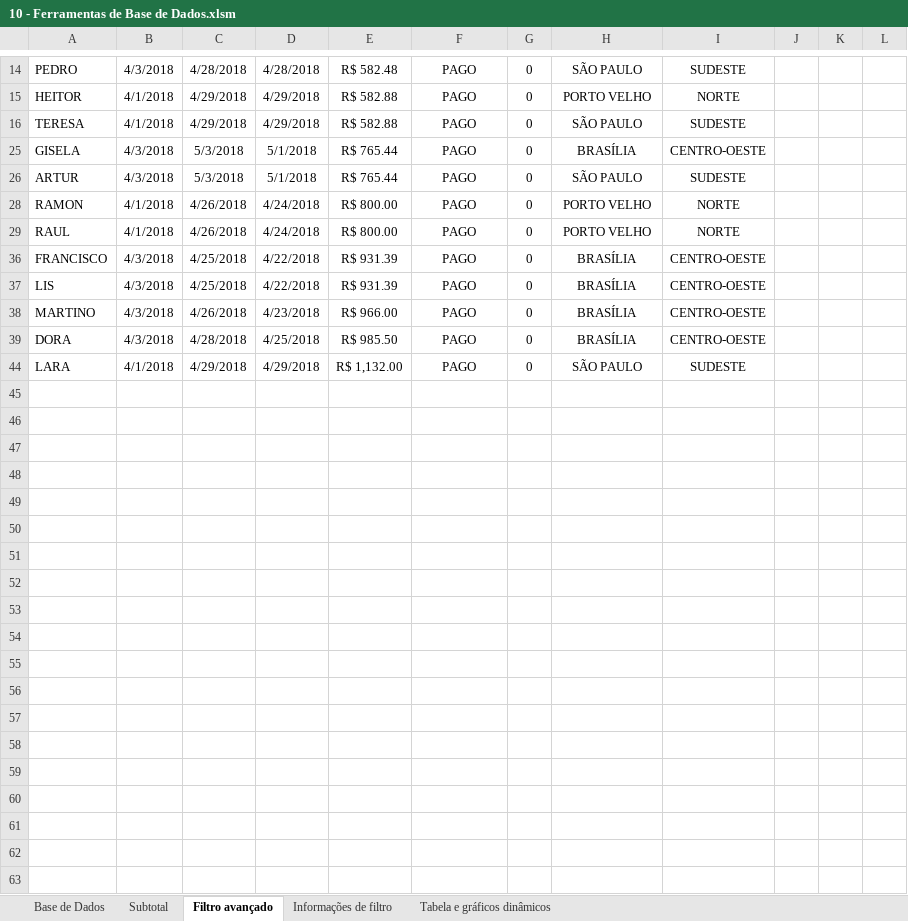
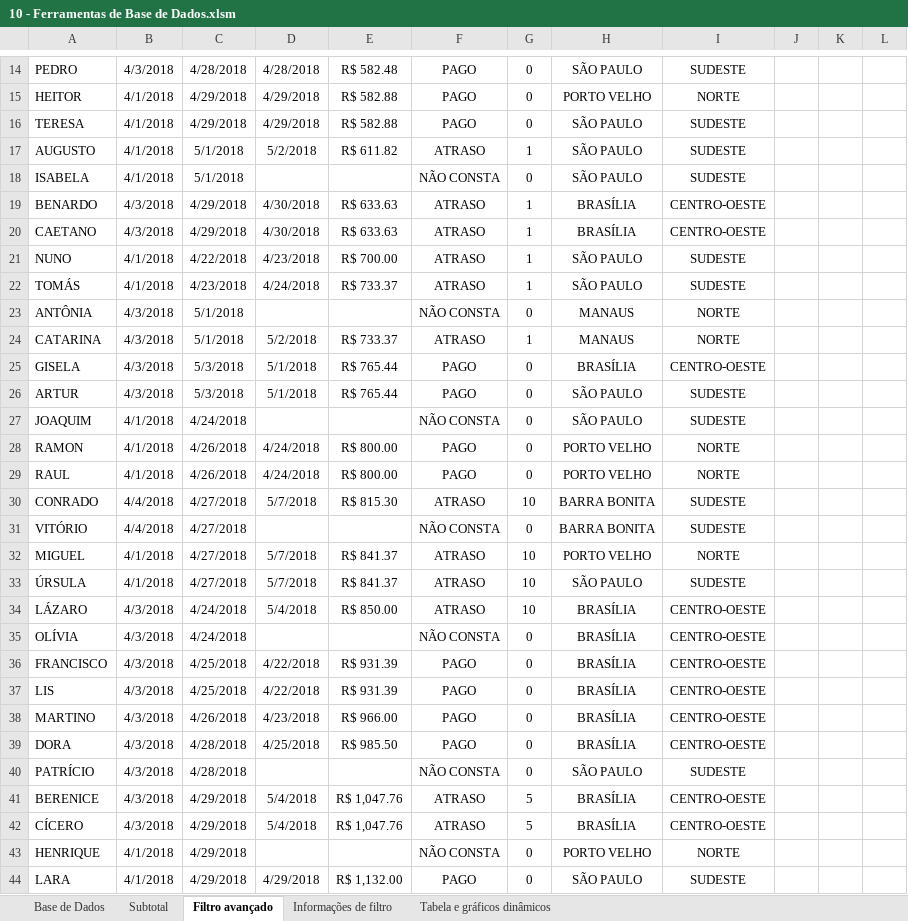
Before and after one commit to LUIZHVA02/EXCEL-completo, an Excel workbook: Avancado/10 - Ferramentas de Base de Dados.xlsm, sheet Filtro avançado, drawn as a sheet; only a part is shown, gaps mark what is left out; values as stored, in another font and other column widths than the file's, no borders; charts and pictures not drawn; the diff covers the shown part only; the diff names each change by its address in the sheet, - before the commit and + after, or states it on an @@ line.

```diff
--- a/Avancado/10 - Ferramentas de Base de Dados.xlsm (sheet Filtro avançado)
+++ b/Avancado/10 - Ferramentas de Base de Dados.xlsm (sheet Filtro avançado)
@@ row 17 unhidden: AUGUSTO | 4/1/2018 | 5/1/2018 | 5/2/2018 | R$ 611.82 | ATRASO | 1 | SÃO PAULO | SUDESTE @@
@@ row 18 unhidden: ISABELA | 4/1/2018 | 5/1/2018 |  |  | NÃO CONSTA | 0 | SÃO PAULO | SUDESTE @@
@@ row 19 unhidden: BENARDO | 4/3/2018 | 4/29/2018 | 4/30/2018 | R$ 633.63 | ATRASO | 1 | BRASÍLIA | CENTRO-OESTE @@
@@ row 20 unhidden: CAETANO | 4/3/2018 | 4/29/2018 | 4/30/2018 | R$ 633.63 | ATRASO | 1 | BRASÍLIA | CENTRO-OESTE @@
@@ row 21 unhidden: NUNO | 4/1/2018 | 4/22/2018 | 4/23/2018 | R$ 700.00 | ATRASO | 1 | SÃO PAULO | SUDESTE @@
@@ row 22 unhidden: TOMÁS | 4/1/2018 | 4/23/2018 | 4/24/2018 | R$ 733.37 | ATRASO | 1 | SÃO PAULO | SUDESTE @@
@@ row 23 unhidden: ANTÔNIA | 4/3/2018 | 5/1/2018 |  |  | NÃO CONSTA | 0 | MANAUS | NORTE @@
@@ row 24 unhidden: CATARINA | 4/3/2018 | 5/1/2018 | 5/2/2018 | R$ 733.37 | ATRASO | 1 | MANAUS | NORTE @@
@@ row 27 unhidden: JOAQUIM | 4/1/2018 | 4/24/2018 |  |  | NÃO CONSTA | 0 | SÃO PAULO | SUDESTE @@
@@ row 30 unhidden: CONRADO | 4/4/2018 | 4/27/2018 | 5/7/2018 | R$ 815.30 | ATRASO | 10 | BARRA BONITA | SUDESTE @@
@@ row 31 unhidden: VITÓRIO | 4/4/2018 | 4/27/2018 |  |  | NÃO CONSTA | 0 | BARRA BONITA | SUDESTE @@
@@ row 32 unhidden: MIGUEL | 4/1/2018 | 4/27/2018 | 5/7/2018 | R$ 841.37 | ATRASO | 10 | PORTO VELHO | NORTE @@
@@ row 33 unhidden: ÚRSULA | 4/1/2018 | 4/27/2018 | 5/7/2018 | R$ 841.37 | ATRASO | 10 | SÃO PAULO | SUDESTE @@
@@ row 34 unhidden: LÁZARO | 4/3/2018 | 4/24/2018 | 5/4/2018 | R$ 850.00 | ATRASO | 10 | BRASÍLIA | CENTRO-OESTE @@
@@ row 35 unhidden: OLÍVIA | 4/3/2018 | 4/24/2018 |  |  | NÃO CONSTA | 0 | BRASÍLIA | CENTRO-OESTE @@
@@ row 40 unhidden: PATRÍCIO | 4/3/2018 | 4/28/2018 |  |  | NÃO CONSTA | 0 | SÃO PAULO | SUDESTE @@
@@ row 41 unhidden: BERENICE | 4/3/2018 | 4/29/2018 | 5/4/2018 | R$ 1,047.76 | ATRASO | 5 | BRASÍLIA | CENTRO-OESTE @@
@@ row 42 unhidden: CÍCERO | 4/3/2018 | 4/29/2018 | 5/4/2018 | R$ 1,047.76 | ATRASO | 5 | BRASÍLIA | CENTRO-OESTE @@
@@ row 43 unhidden: HENRIQUE | 4/1/2018 | 4/29/2018 |  |  | NÃO CONSTA | 0 | PORTO VELHO | NORTE @@
```
Also changed, not shown: 1 hidden or unhidden row, 5 edited cells, cell formats and merged cells elsewhere in this sheet, sheet Tabela e gráficos dinâmicos, charts or pictures, 1 other file.
